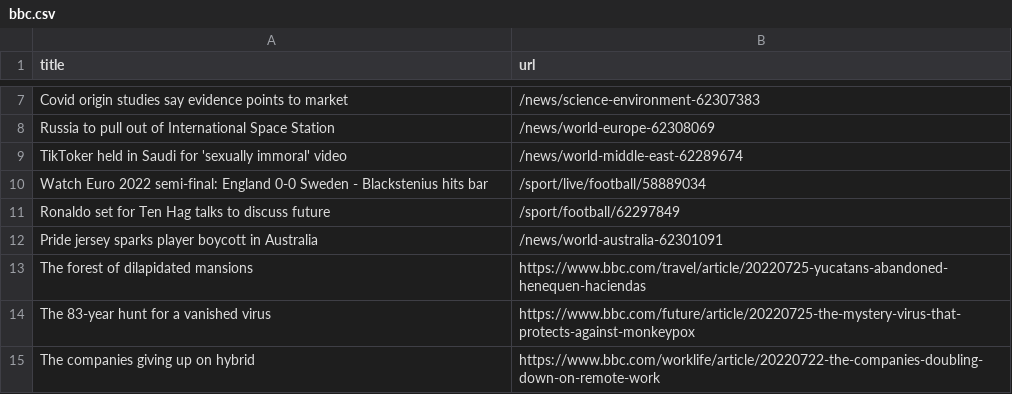
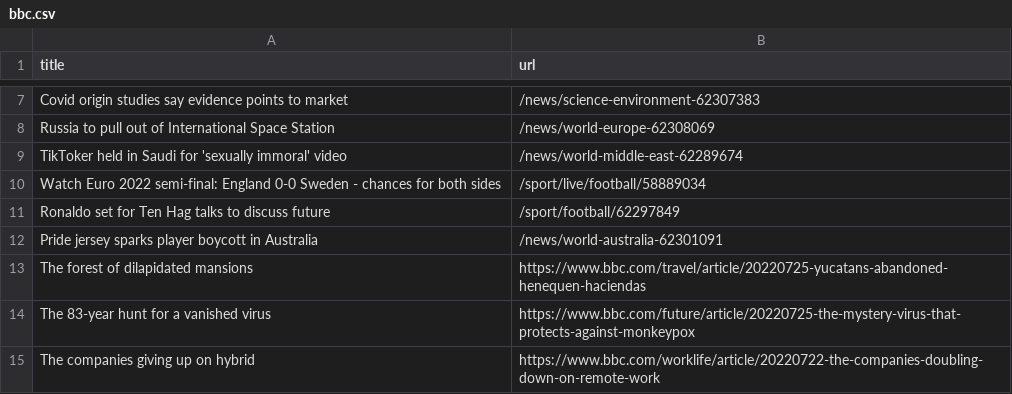
Before and after one commit to miotomita/automatic-scraper-bbc, a CSV file: bbc.csv, drawn as a sheet; only a part is shown, gaps mark what is left out.

```diff
--- a/bbc.csv
+++ b/bbc.csv
@@ -9,3 +9,3 @@ Russia to pull out of International Space Station,/news/world-europe-62308069
 TikToker held in Saudi for 'sexually immoral' video,/news/world-middle-east-62289674
-Watch Euro 2022 semi-final: England 0-0 Sweden - Blackstenius hits bar,/sport/live/football/58889034
+Watch Euro 2022 semi-final: England 0-0 Sweden - chances for both sides,/sport/live/football/58889034
 Ronaldo set for Ten Hag talks to discuss future,/sport/football/62297849
```
